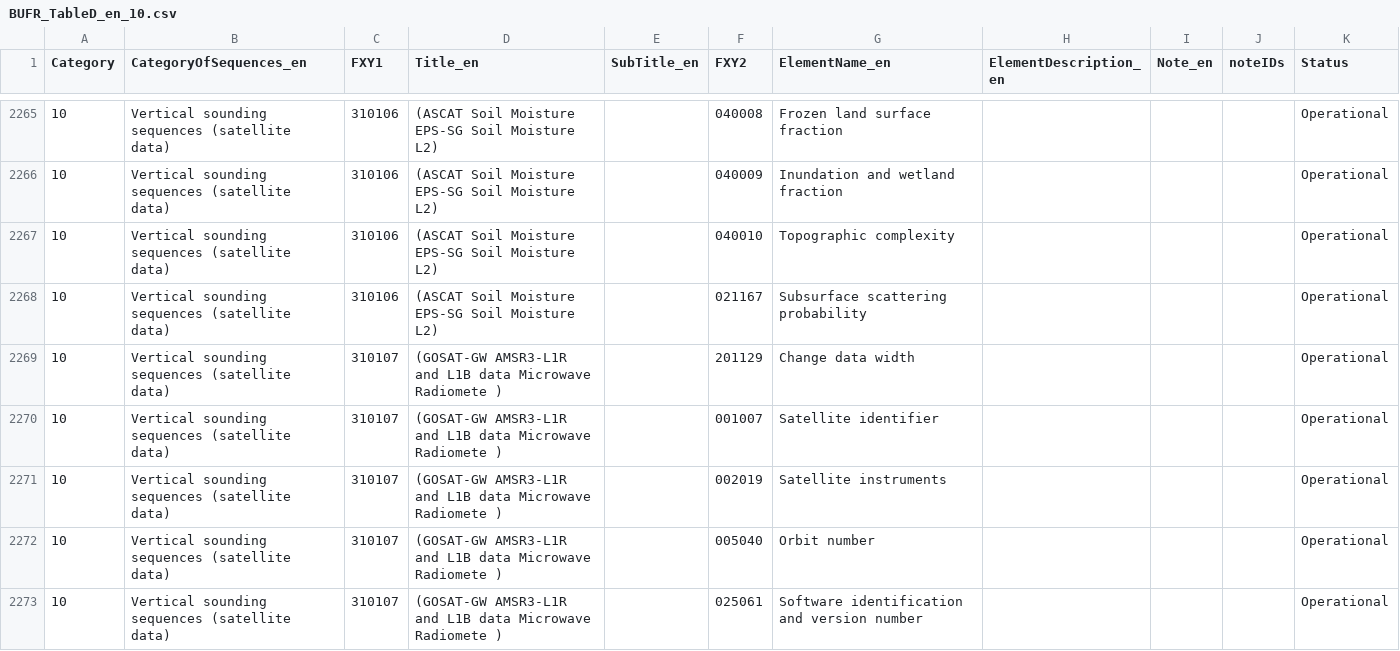
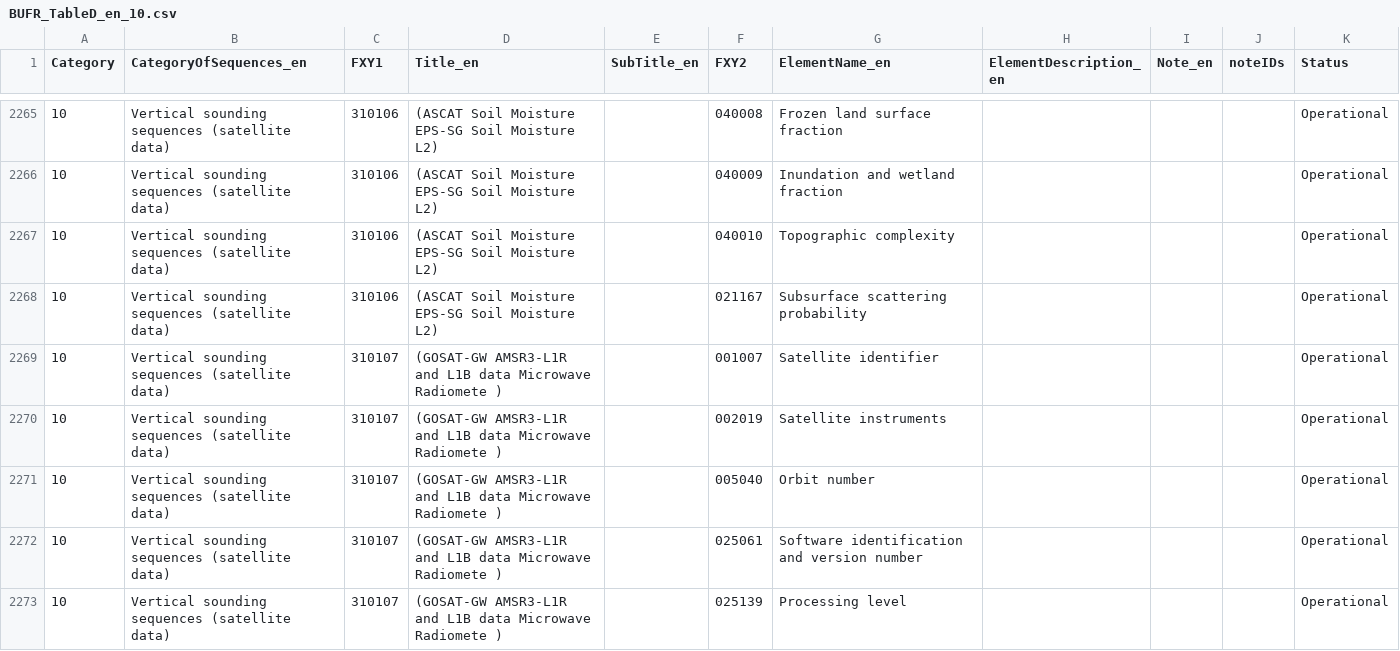
Before and after one commit to wmo-im/BUFR4, a CSV file: BUFR_TableD_en_10.csv, drawn as a sheet; only a part is shown, gaps mark what is left out; the shorter side is filled out with more unchanged rows; the diff names each change by its address in the sheet, - before the commit and + after, or states it on an @@ line.

Commit message:
fix a typo

```diff
--- a/BUFR_TableD_en_10.csv
+++ b/BUFR_TableD_en_10.csv
-row 2269: 10 | Vertical sounding sequences (satellite data) | 310107 | (GOSAT-GW AMSR3-L1R and L1B data Microwave Radiomete ) |  | 201129 | Change data width |  |  |  | Operational
```
